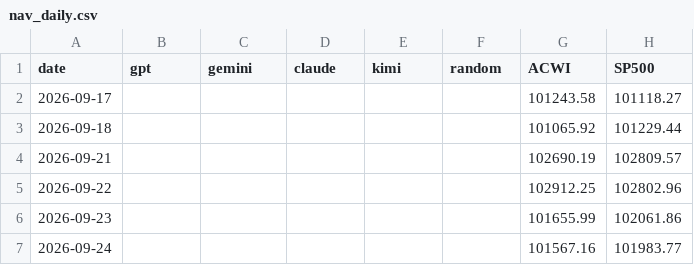
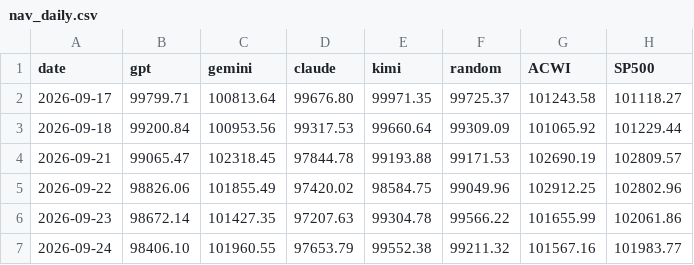
Before and after one commit to TylerD1917/SmartMoneyLab, a CSV file: public/tools/arena/nav_daily.csv, drawn as a sheet; only a part is shown; the diff covers the shown part only.

Commit message:
arena: aggiornamento (2026-10-07)

```diff
--- a/public/tools/arena/nav_daily.csv
+++ b/public/tools/arena/nav_daily.csv
@@ -1,7 +1,7 @@
 date,gpt,gemini,claude,kimi,random,ACWI,SP500
-2026-09-17,,,,,,101243.58,101118.27
-2026-09-18,,,,,,101065.92,101229.44
-2026-09-21,,,,,,102690.19,102809.57
-2026-09-22,,,,,,102912.25,102802.96
-2026-09-23,,,,,,101655.99,102061.86
-2026-09-24,,,,,,101567.16,101983.77
+2026-09-17,99799.71,100813.64,99676.80,99971.35,99725.37,101243.58,101118.27
+2026-09-18,99200.84,100953.56,99317.53,99660.64,99309.09,101065.92,101229.44
+2026-09-21,99065.47,102318.45,97844.78,99193.88,99171.53,102690.19,102809.57
+2026-09-22,98826.06,101855.49,97420.02,98584.75,99049.96,102912.25,102802.96
+2026-09-23,98672.14,101427.35,97207.63,99304.78,99566.22,101655.99,102061.86
+2026-09-24,98406.10,101960.55,97653.79,99552.38,99211.32,101567.16,101983.77
```
Also changed, not shown: 1 added row and 35 edited cells elsewhere in this file, scripts/arena/state/nav/ACWI.csv, scripts/arena/state/nav/SP500.csv, 6 other files.
